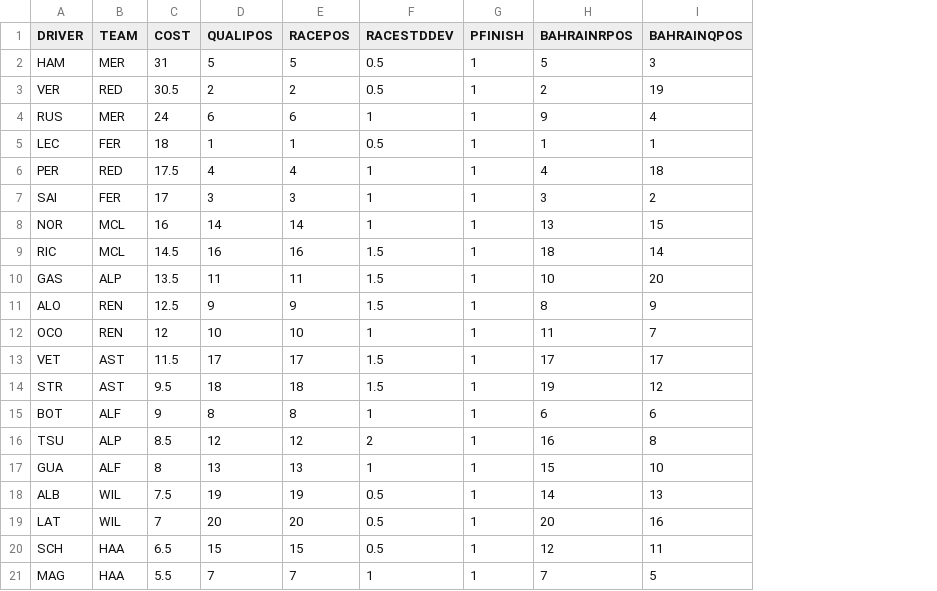
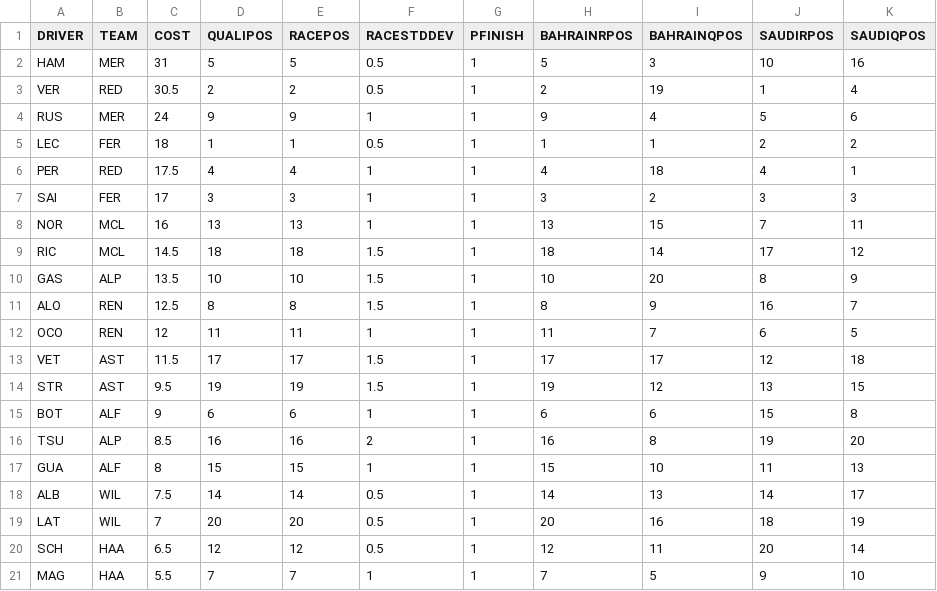
Before and after one commit to matthewbkhan/f1Fantasy, a CSV file: driverData.csv, drawn as a sheet; the diff names each change by its address in the sheet, - before the commit and + after, or states it on an @@ line.

Commit message:
added Saudi Data

```diff
--- a/driverData.csv
+++ b/driverData.csv
+column J (SAUDIRPOS), rows 2-21: 10 | 1 | 5 | 2 | 4 | 3 | 7 | 17 | 8 | 16 | 6 | 12 | 13 | 15 | 19 | 11 | 14 | 18 | 20 | 9
+column K (SAUDIQPOS), rows 2-21: 16 | 4 | 6 | 2 | 1 | 3 | 11 | 12 | 9 | 7 | 5 | 18 | 15 | 8 | 20 | 13 | 17 | 19 | 14 | 10
-D4 (QUALIPOS): 6
+D4 (QUALIPOS): 9
-E4 (RACEPOS): 6
+E4 (RACEPOS): 9
-D8 (QUALIPOS): 14
+D8 (QUALIPOS): 13
-E8 (RACEPOS): 14
+E8 (RACEPOS): 13
-D9 (QUALIPOS): 16
+D9 (QUALIPOS): 18
-E9 (RACEPOS): 16
+E9 (RACEPOS): 18
-D10 (QUALIPOS): 11
+D10 (QUALIPOS): 10
-E10 (RACEPOS): 11
+E10 (RACEPOS): 10
-D11 (QUALIPOS): 9
+D11 (QUALIPOS): 8
-E11 (RACEPOS): 9
+E11 (RACEPOS): 8
-D12 (QUALIPOS): 10
+D12 (QUALIPOS): 11
-E12 (RACEPOS): 10
+E12 (RACEPOS): 11
-D14 (QUALIPOS): 18
+D14 (QUALIPOS): 19
-E14 (RACEPOS): 18
+E14 (RACEPOS): 19
-D15 (QUALIPOS): 8
+D15 (QUALIPOS): 6
-E15 (RACEPOS): 8
+E15 (RACEPOS): 6
-D16 (QUALIPOS): 12
+D16 (QUALIPOS): 16
-E16 (RACEPOS): 12
+E16 (RACEPOS): 16
-D17 (QUALIPOS): 13
+D17 (QUALIPOS): 15
-E17 (RACEPOS): 13
+E17 (RACEPOS): 15
-D18 (QUALIPOS): 19
+D18 (QUALIPOS): 14
-E18 (RACEPOS): 19
+E18 (RACEPOS): 14
-D20 (QUALIPOS): 15
+D20 (QUALIPOS): 12
-E20 (RACEPOS): 15
+E20 (RACEPOS): 12
```
